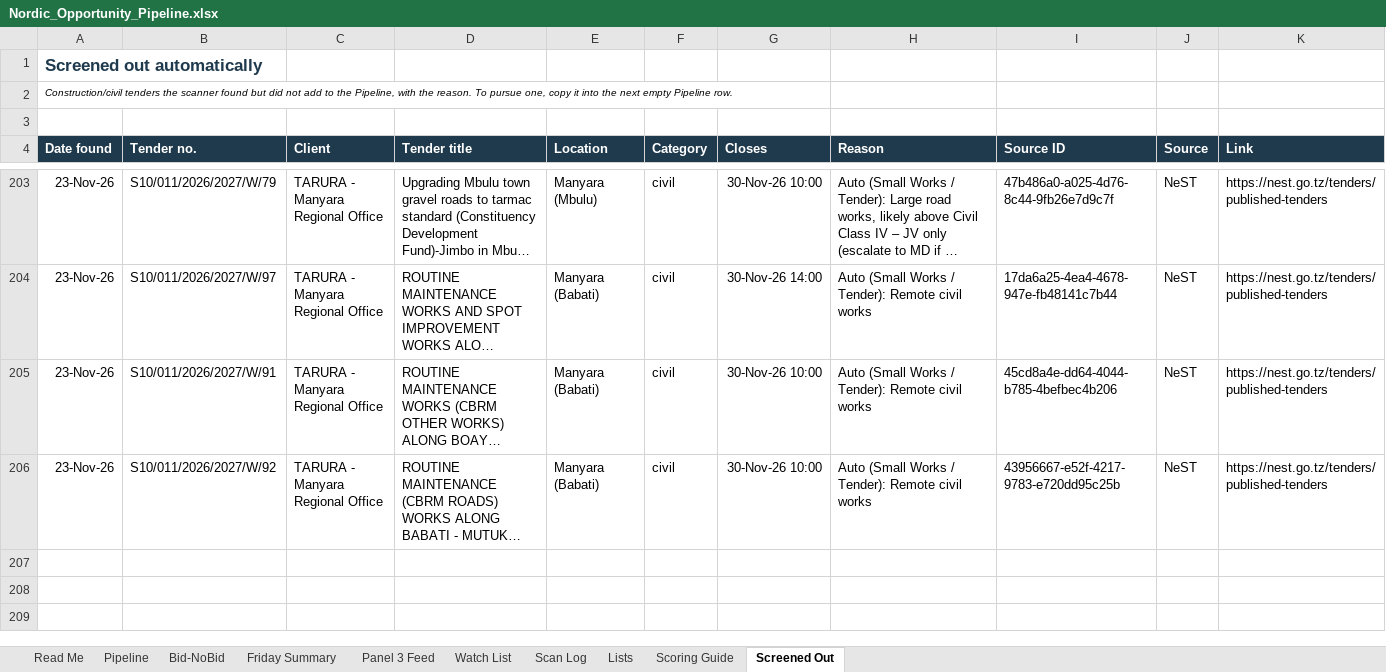
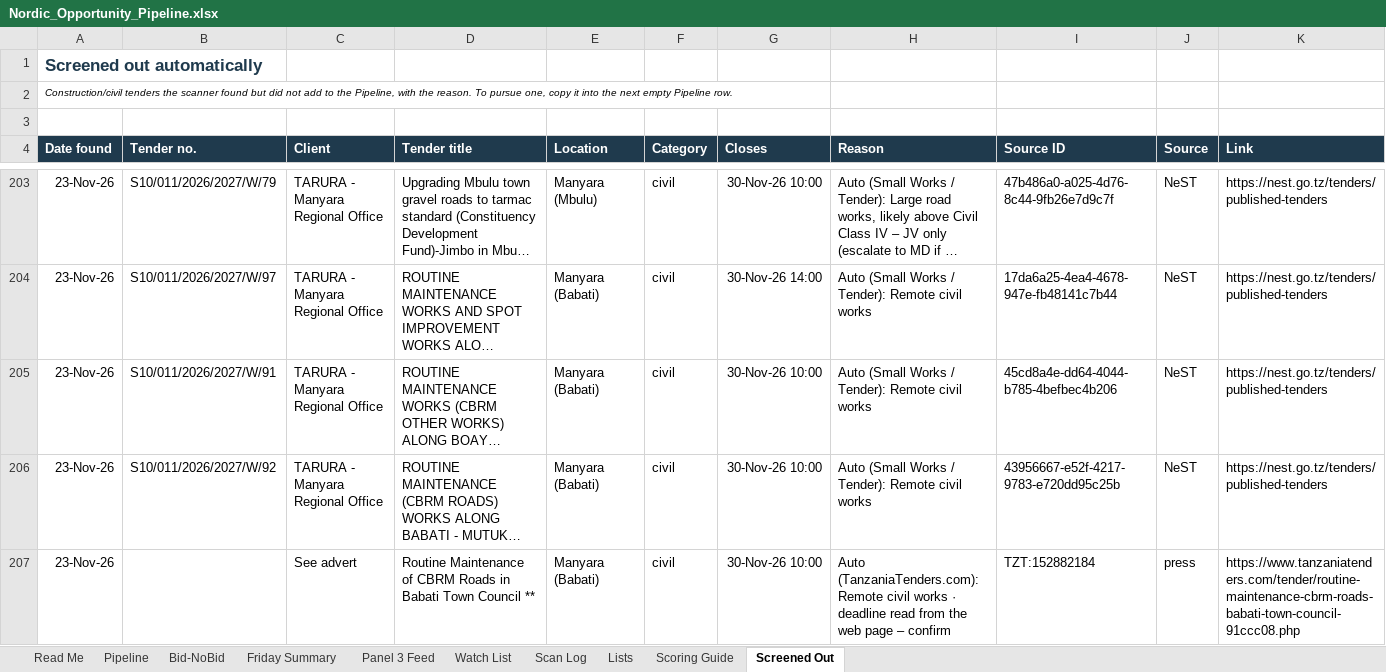
Before and after one commit to frankkashushura/nordic-tender-scanner, an Excel workbook: data/Nordic_Opportunity_Pipeline.xlsx, sheet Screened Out, drawn as a sheet; only a part is shown, gaps mark what is left out; long unchanged cells end in …; values as stored, in another font and other column widths than the file's, no borders; the diff names each change by its address in the sheet, - before the commit and + after, or states it on an @@ line.

```diff
--- a/data/Nordic_Opportunity_Pipeline.xlsx (sheet Screened Out)
+++ b/data/Nordic_Opportunity_Pipeline.xlsx (sheet Screened Out)
+row 207: 23-Nov-26 |  | See advert | Routine Maintenance of CBRM Roads in Babati Town Council ** | Manyara (Babati) | civil | 30-Nov-26 10:00 | Auto (TanzaniaTenders.com): Remote civil works · deadline read from the web page – confirm | TZT:152882184 | press | https://www.tanzaniatenders.com/tender/routine-maintenance-cbrm-roads-babati-town-council-91ccc08.php
```
Also changed, not shown: sheet Pipeline, sheet Scan Log, sheet Bid-NoBid, 6 other files.
